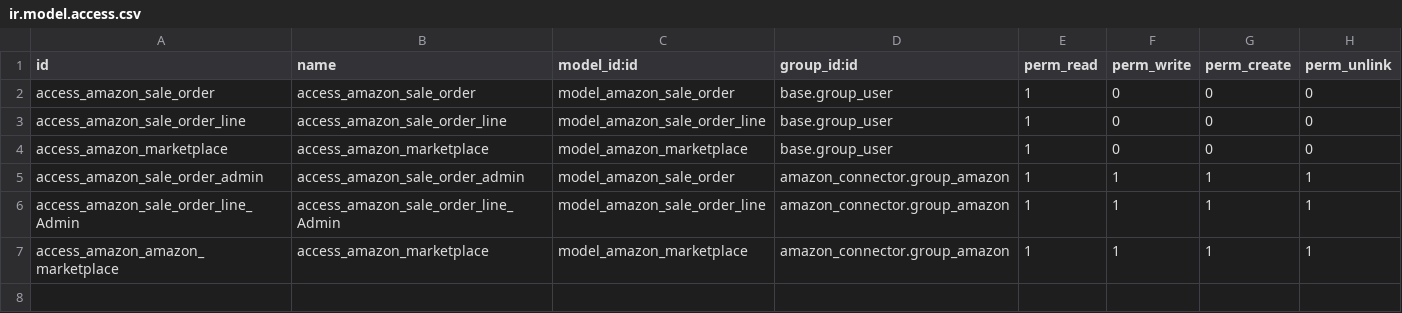
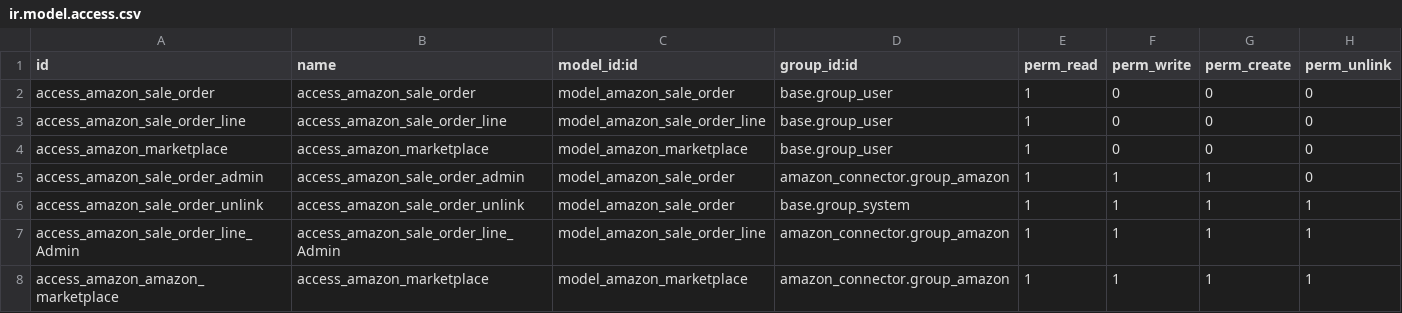
Before and after one commit to Pexego/PXGO_00053_2013_VT, a CSV file: project-addons/amazon_connector/security/ir.model.access.csv, drawn as a sheet.

Commit message:
[FIX] amazon_connector: restricción de permisos para eliminar pedidos de amazon

```diff
--- a/project-addons/amazon_connector/security/ir.model.access.csv
+++ b/project-addons/amazon_connector/security/ir.model.access.csv
@@ -4,3 +4,4 @@ access_amazon_sale_order_line,access_amazon_sale_order_line,model_amazon_sale_or
 access_amazon_marketplace,access_amazon_marketplace,model_amazon_marketplace,base.group_user,1,0,0,0
-access_amazon_sale_order_admin,access_amazon_sale_order_admin,model_amazon_sale_order,amazon_connector.group_amazon,1,1,1,1
+access_amazon_sale_order_admin,access_amazon_sale_order_admin,model_amazon_sale_order,amazon_connector.group_amazon,1,1,1,0
+access_amazon_sale_order_unlink,access_amazon_sale_order_unlink,model_amazon_sale_order,base.group_system,1,1,1,1
 access_amazon_sale_order_line_Admin,access_amazon_sale_order_line_Admin,model_amazon_sale_order_line,amazon_connector.group_amazon,1,1,1,1
```
